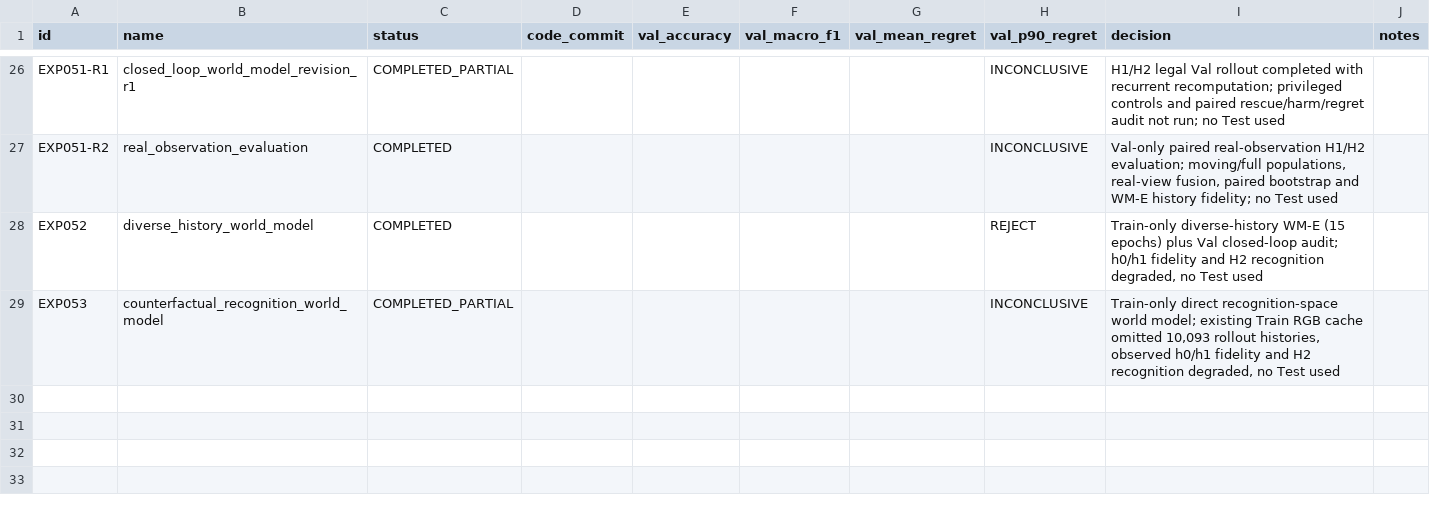
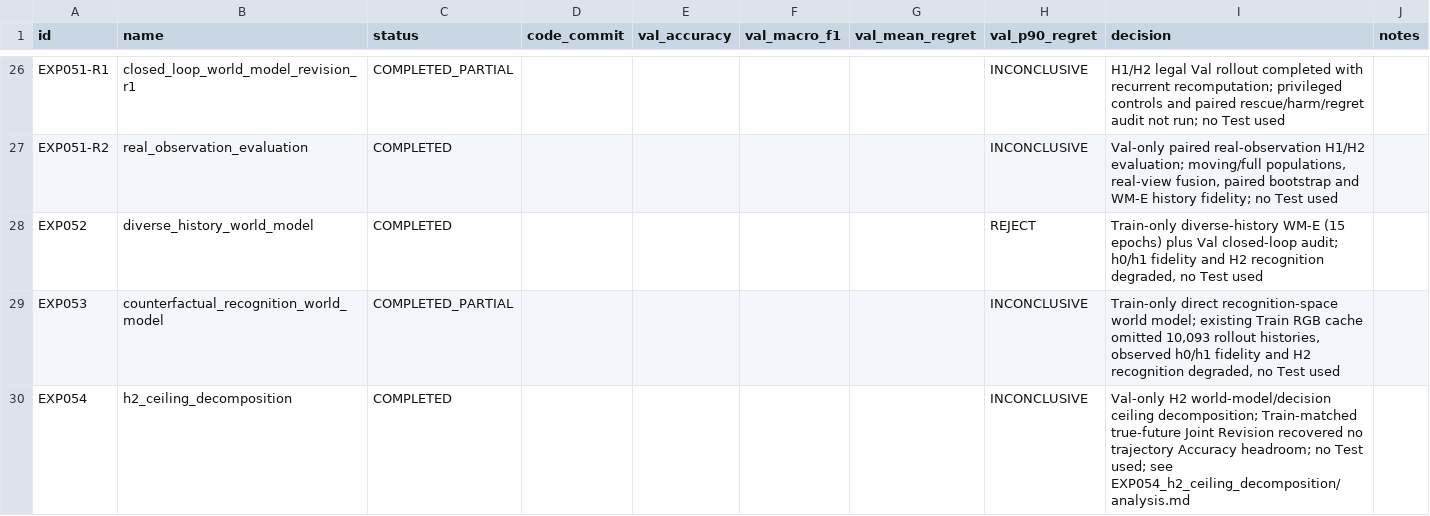
Before and after one commit to zxf8876983/ACTIVEVIEW, a CSV file: experiments/stage_d/registry.csv, drawn as a sheet; only a part is shown, gaps mark what is left out; the diff names each change by its address in the sheet, - before the commit and + after, or states it on an @@ line.

Commit message:
feat(stage-d): decompose H2 decision ceiling

```diff
--- a/experiments/stage_d/registry.csv
+++ b/experiments/stage_d/registry.csv
+row 30: EXP054 | h2_ceiling_decomposition | COMPLETED |  |  |  |  | INCONCLUSIVE | Val-only H2 world-model/decision ceiling decomposition; Train-matched true-future Joint Revision recovered no trajectory Accuracy headroom; no Test used; see EXP054_h2_ceiling_decomposition/analysis.md
```
Also changed, not shown: 8 other files.
